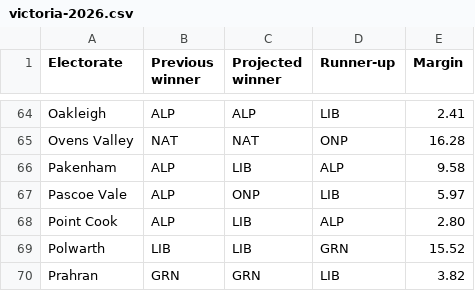
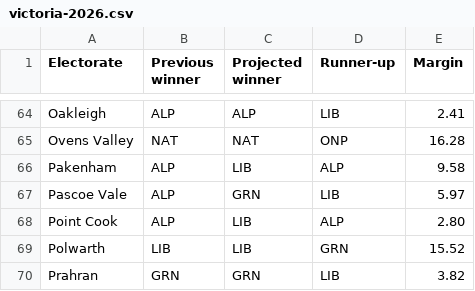
Before and after one commit to Mustycaribou801/fluffy-raindrop-2a8517, a CSV file: data/victoria-2026.csv, drawn as a sheet; only a part is shown, gaps mark what is left out.

Commit message:
Update victoria-2026.csv

```diff
--- a/data/victoria-2026.csv
+++ b/data/victoria-2026.csv
@@ -66,3 +66,3 @@ Ovens Valley,NAT,NAT,ONP,16.28
 Pakenham,ALP,LIB,ALP,9.58
-Pascoe Vale,ALP,ONP,LIB,5.97
+Pascoe Vale,ALP,GRN,LIB,5.97
 Point Cook,ALP,LIB,ALP,2.80
```
